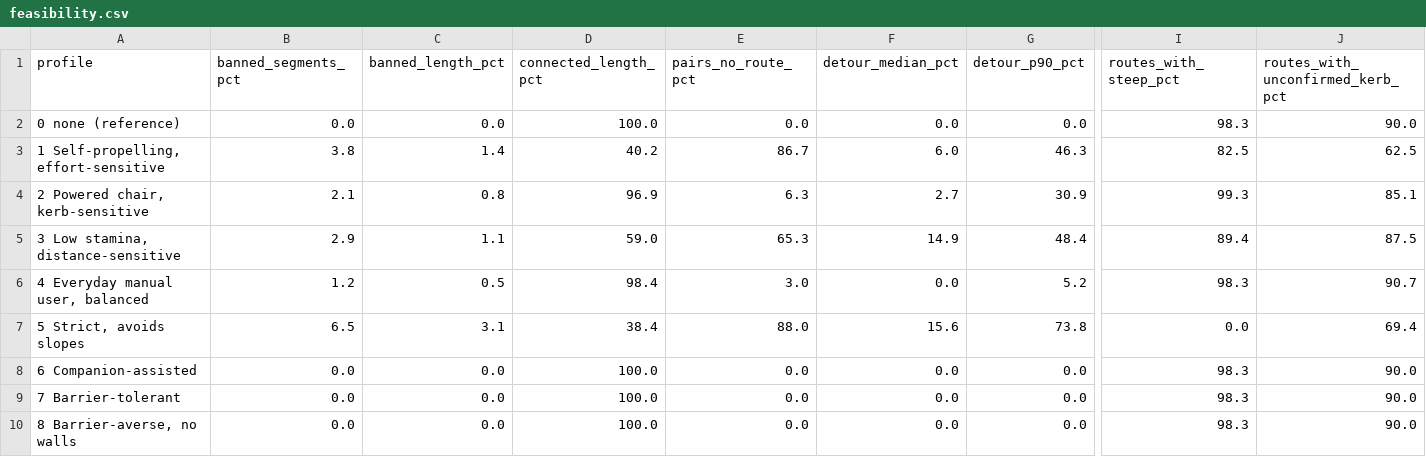
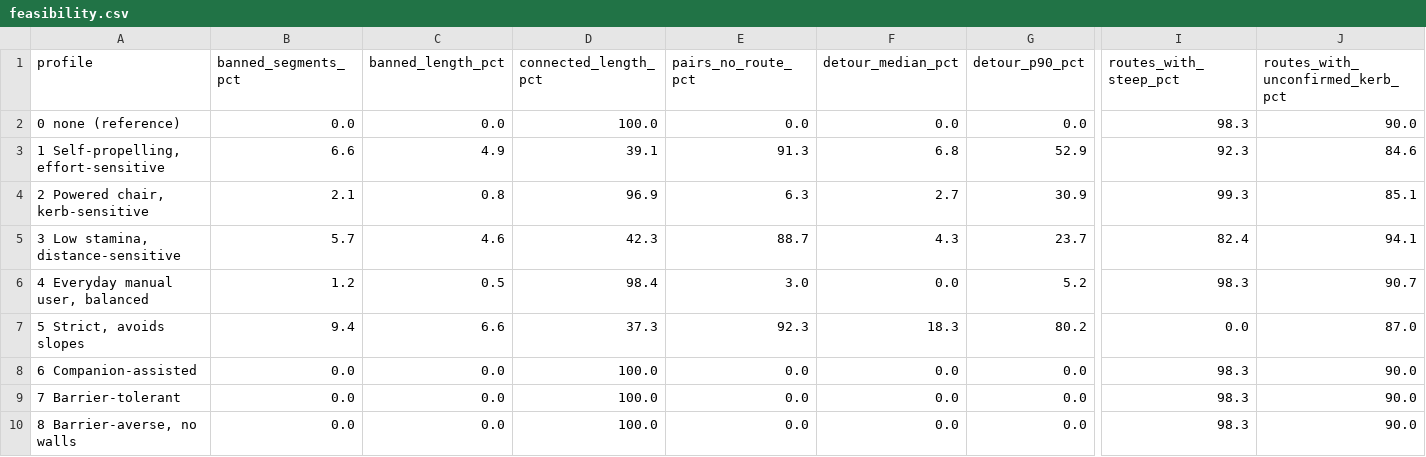
Before and after one commit to faithandjs/pairwise-learning, a CSV file: outputs/feasibility.csv, drawn as a sheet; only a part is shown, gaps mark what is left out; the diff covers the shown part only; the diff names each change by its address in the sheet, - before the commit and + after, or states it on an @@ line.

```diff
--- a/outputs/feasibility.csv
+++ b/outputs/feasibility.csv
-B3 (banned_segments_pct): 3.8
+B3 (banned_segments_pct): 6.6
-C3 (banned_length_pct): 1.4
+C3 (banned_length_pct): 4.9
-D3 (connected_length_pct): 40.2
+D3 (connected_length_pct): 39.1
-E3 (pairs_no_route_pct): 86.7
+E3 (pairs_no_route_pct): 91.3
-F3 (detour_median_pct): 6.0
+F3 (detour_median_pct): 6.8
-G3 (detour_p90_pct): 46.3
+G3 (detour_p90_pct): 52.9
-I3 (routes_with_steep_pct): 82.5
+I3 (routes_with_steep_pct): 92.3
-J3 (routes_with_unconfirmed_kerb_pct): 62.5
+J3 (routes_with_unconfirmed_kerb_pct): 84.6
-B5 (banned_segments_pct): 2.9
+B5 (banned_segments_pct): 5.7
-C5 (banned_length_pct): 1.1
+C5 (banned_length_pct): 4.6
-D5 (connected_length_pct): 59.0
+D5 (connected_length_pct): 42.3
-E5 (pairs_no_route_pct): 65.3
+E5 (pairs_no_route_pct): 88.7
-F5 (detour_median_pct): 14.9
+F5 (detour_median_pct): 4.3
-G5 (detour_p90_pct): 48.4
+G5 (detour_p90_pct): 23.7
-I5 (routes_with_steep_pct): 89.4
+I5 (routes_with_steep_pct): 82.4
-J5 (routes_with_unconfirmed_kerb_pct): 87.5
+J5 (routes_with_unconfirmed_kerb_pct): 94.1
-B7 (banned_segments_pct): 6.5
+B7 (banned_segments_pct): 9.4
-C7 (banned_length_pct): 3.1
+C7 (banned_length_pct): 6.6
-D7 (connected_length_pct): 38.4
+D7 (connected_length_pct): 37.3
-E7 (pairs_no_route_pct): 88.0
+E7 (pairs_no_route_pct): 92.3
-F7 (detour_median_pct): 15.6
+F7 (detour_median_pct): 18.3
-G7 (detour_p90_pct): 73.8
+G7 (detour_p90_pct): 80.2
-J7 (routes_with_unconfirmed_kerb_pct): 69.4
+J7 (routes_with_unconfirmed_kerb_pct): 87.0
```
Also changed, not shown: 2 edited cells elsewhere in this file, outputs/candidate_counts.csv, outputs/candidate_summary.csv, 18 other files.
